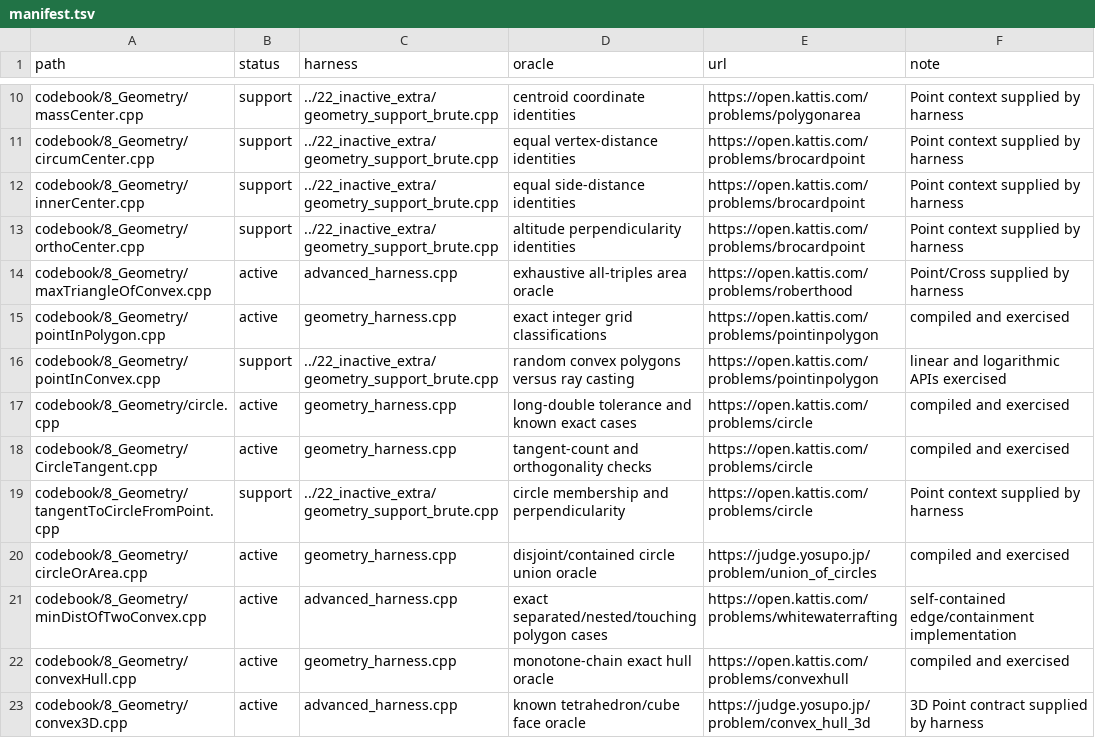
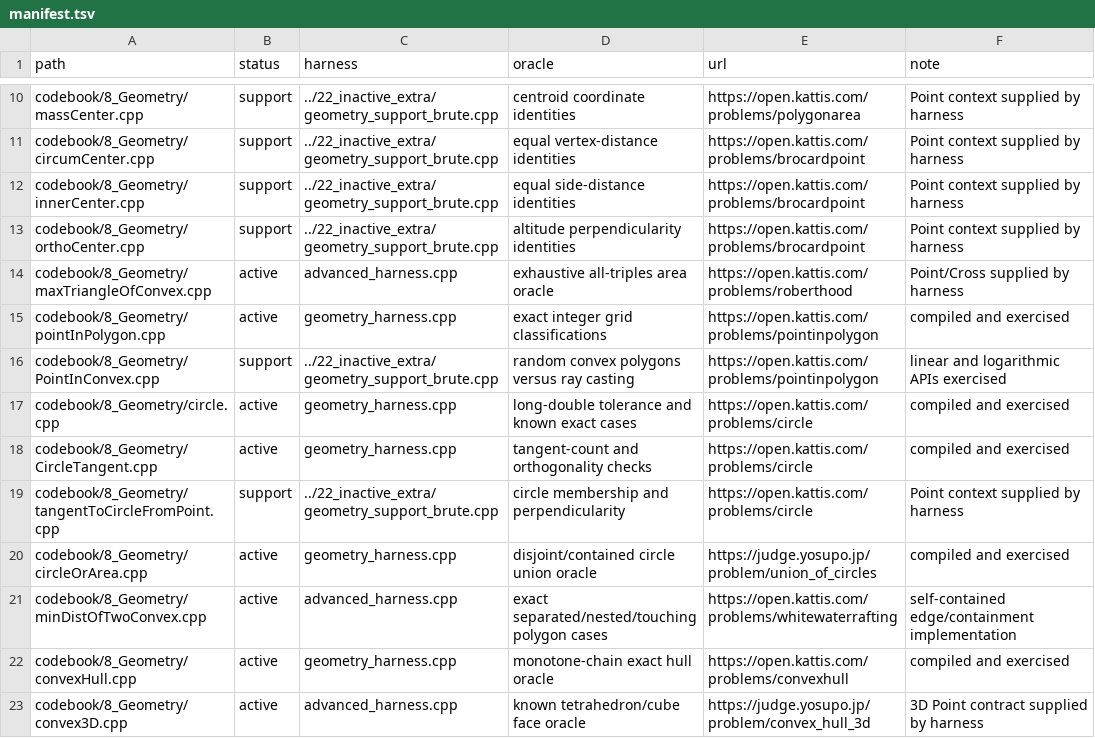
Before and after one commit to william1010121/FubkiMyWife_CODEBOOK, a TSV file: brute/geometry_else/manifest.tsv, drawn as a sheet; only a part is shown, gaps mark what is left out.

Commit message:
codebook: harden templates and fit PDF to 25 pages

```diff
--- a/brute/geometry_else/manifest.tsv
+++ b/brute/geometry_else/manifest.tsv
@@ -15,3 +15,3 @@ codebook/8_Geometry/maxTriangleOfConvex.cpp	active	advanced_harness.cpp	exhausti
 codebook/8_Geometry/pointInPolygon.cpp	active	geometry_harness.cpp	exact integer grid classifications	https://open.kattis.com/problems/pointinpolygon	compiled and exercised
-codebook/8_Geometry/pointInConvex.cpp	support	../22_inactive_extra/geometry_support_brute.cpp	random convex polygons versus ray casting	https://open.kattis.com/problems/pointinpolygon	linear and logarithmic APIs exercised
+codebook/8_Geometry/PointInConvex.cpp	support	../22_inactive_extra/geometry_support_brute.cpp	random convex polygons versus ray casting	https://open.kattis.com/problems/pointinpolygon	linear and logarithmic APIs exercised
 codebook/8_Geometry/circle.cpp	active	geometry_harness.cpp	long-double tolerance and known exact cases	https://open.kattis.com/problems/circle	compiled and exercised
```
Also changed, not shown: 56 other files.
